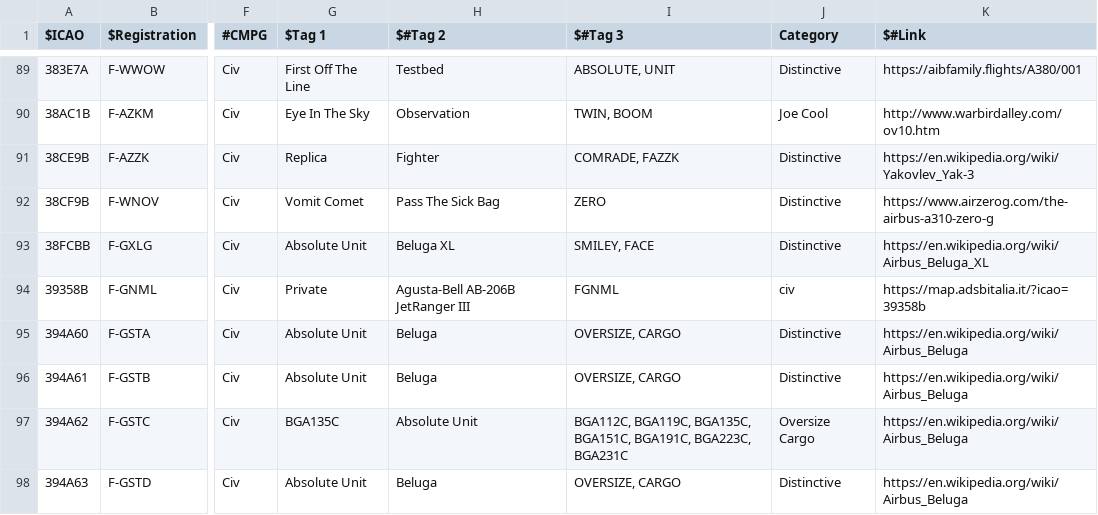
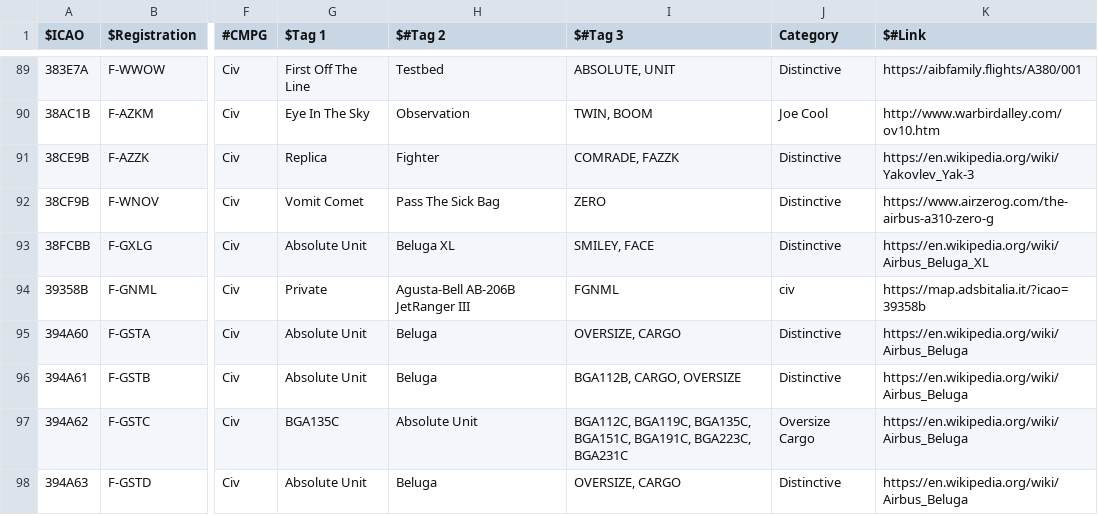
Before and after one commit to djrexishere91/df-adsb-lists, a CSV file: plane-alert-civ-curated-images.csv, drawn as a sheet; only a part is shown, gaps mark what is left out; the diff names each change by its address in the sheet, - before the commit and + after, or states it on an @@ line.

```diff
--- a/plane-alert-civ-curated-images.csv
+++ b/plane-alert-civ-curated-images.csv
-I96 ($#Tag 3): OVERSIZE, CARGO
+I96 ($#Tag 3): BGA112B, CARGO, OVERSIZE
```
Also changed, not shown: plane-alert-flyingdocs.csv, 1 other file.
